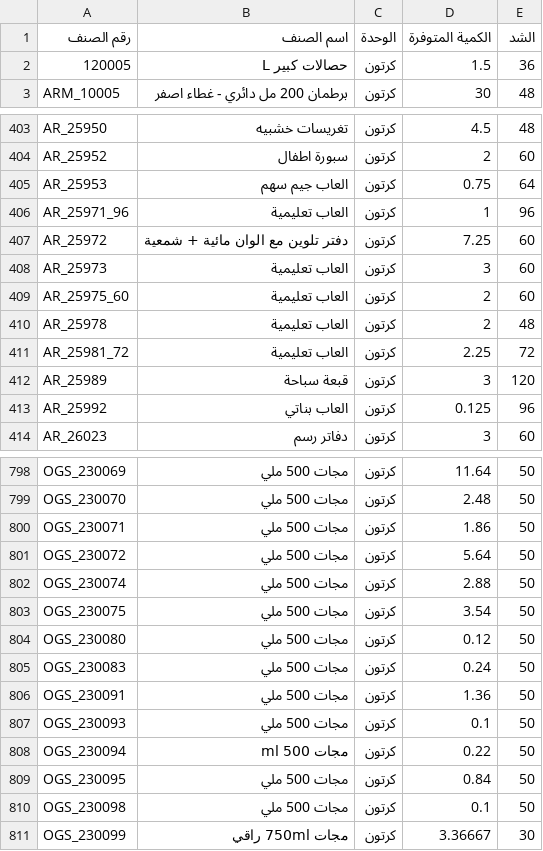
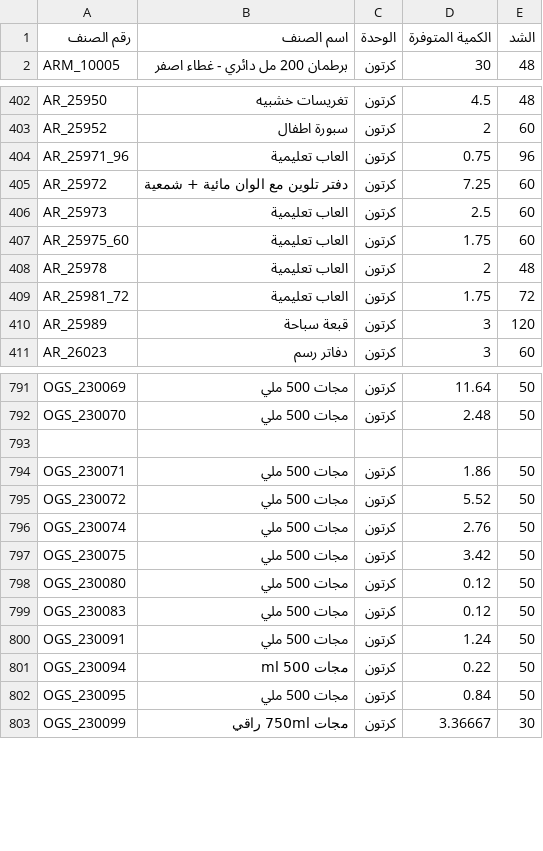
Before and after one commit to al-hzmi/inventory-system, a TSV file: data/jeddah.tsv, drawn as a sheet; only a part is shown, gaps mark what is left out; the diff covers the shown part only.

Commit message:
Adjust inventory quantities and prices
Updated quantities and prices for various items in the inventory.

```diff
--- a/data/jeddah.tsv
+++ b/data/jeddah.tsv
@@ -1,3 +1,2 @@
 رقم الصنف	اسم الصنف	الوحدة	الكمية المتوفرة	الشد			
-120005	حصالات كبير L	كرتون	1.5	36			
 ARM_10005	برطمان 200 مل دائري - غطاء اصفر	كرتون	30	48			
@@ -404,11 +403,9 @@ AR_25950	تغريسات خشبيه	كرتون	4.5	48
 AR_25952	سبورة اطفال	كرتون	2	60			
-AR_25953	العاب جيم سهم	كرتون	0.75	64			
-AR_25971_96	العاب تعليمية	كرتون	1	96			
+AR_25971_96	العاب تعليمية	كرتون	0.75	96			
 AR_25972	دفتر تلوين مع الوان مائية + شمعية	كرتون	7.25	60			
-AR_25973	العاب تعليمية	كرتون	3	60			
-AR_25975_60	العاب تعليمية	كرتون	2	60			
+AR_25973	العاب تعليمية	كرتون	2.5	60			
+AR_25975_60	العاب تعليمية	كرتون	1.75	60			
 AR_25978	العاب تعليمية	كرتون	2	48			
-AR_25981_72	العاب تعليمية	كرتون	2.25	72			
+AR_25981_72	العاب تعليمية	كرتون	1.75	72			
 AR_25989	قبعة سباحة	كرتون	3	120			
-AR_25992	العاب بناتي	كرتون	0.125	96			
 AR_26023	دفاتر رسم	كرتون	3	60			
@@ -799,13 +792,12 @@ OGS_230069	مجات 500 ملي	كرتون	11.64	50
 OGS_230070	مجات 500 ملي	كرتون	2.48	50			
+							
 OGS_230071	مجات 500 ملي	كرتون	1.86	50			
-OGS_230072	مجات 500 ملي	كرتون	5.64	50			
-OGS_230074	مجات 500 ملي	كرتون	2.88	50			
-OGS_230075	مجات 500 ملي	كرتون	3.54	50			
+OGS_230072	مجات 500 ملي	كرتون	5.52	50			
+OGS_230074	مجات 500 ملي	كرتون	2.76	50			
+OGS_230075	مجات 500 ملي	كرتون	3.42	50			
 OGS_230080	مجات 500 ملي	كرتون	0.12	50			
-OGS_230083	مجات 500 ملي	كرتون	0.24	50			
-OGS_230091	مجات 500 ملي	كرتون	1.36	50			
-OGS_230093	مجات 500 ملي	كرتون	0.1	50			
+OGS_230083	مجات 500 ملي	كرتون	0.12	50			
+OGS_230091	مجات 500 ملي	كرتون	1.24	50			
 OGS_230094	مجات 500 ml	كرتون	0.22	50			
 OGS_230095	مجات 500 ملي	كرتون	0.84	50			
-OGS_230098	مجات 500 ملي	كرتون	0.1	50			
 OGS_230099	مجات 750ml راقي	كرتون	3.36667	30			
```
Also changed, not shown: 18 added rows, 22 removed rows and 36 edited cells elsewhere in this file.
